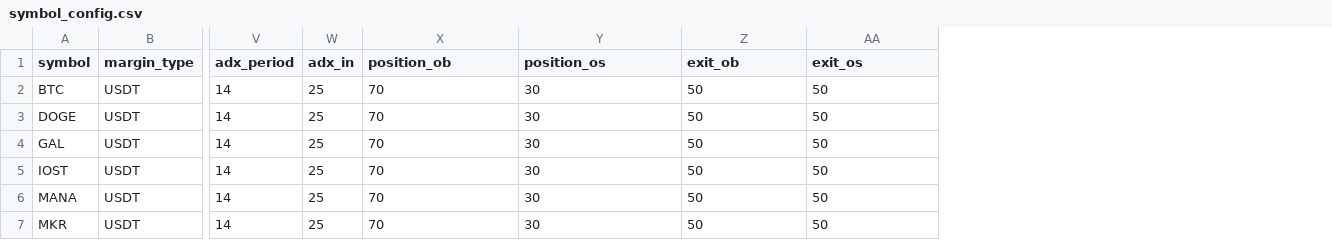
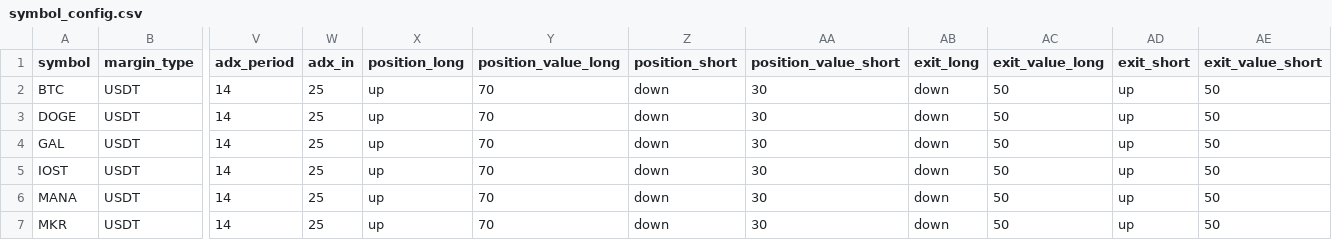
Before and after one commit to appcorner/stupid_bot, a CSV file: adxrsi_bot/symbol_config.csv, drawn as a sheet; only a part is shown, gaps mark what is left out; addresses are those after the commit; the diff names each change by its address in the sheet, - before the commit and + after, or states it on an @@ line.

```diff
--- a/adxrsi_bot/symbol_config.csv
+++ b/adxrsi_bot/symbol_config.csv
+column X (position_long), rows 2-7: all up
+column Z (position_short), rows 2-7: all down
+column AB (exit_long), rows 2-7: all down
+column AD (exit_short), rows 2-7: all up
-Y1: position_ob
+Y1: position_value_long
-AA1: position_os
+AA1: position_value_short
-AC1: exit_ob
+AC1: exit_value_long
-AE1: exit_os
+AE1: exit_value_short
```
Also changed, not shown: 3 other files.
